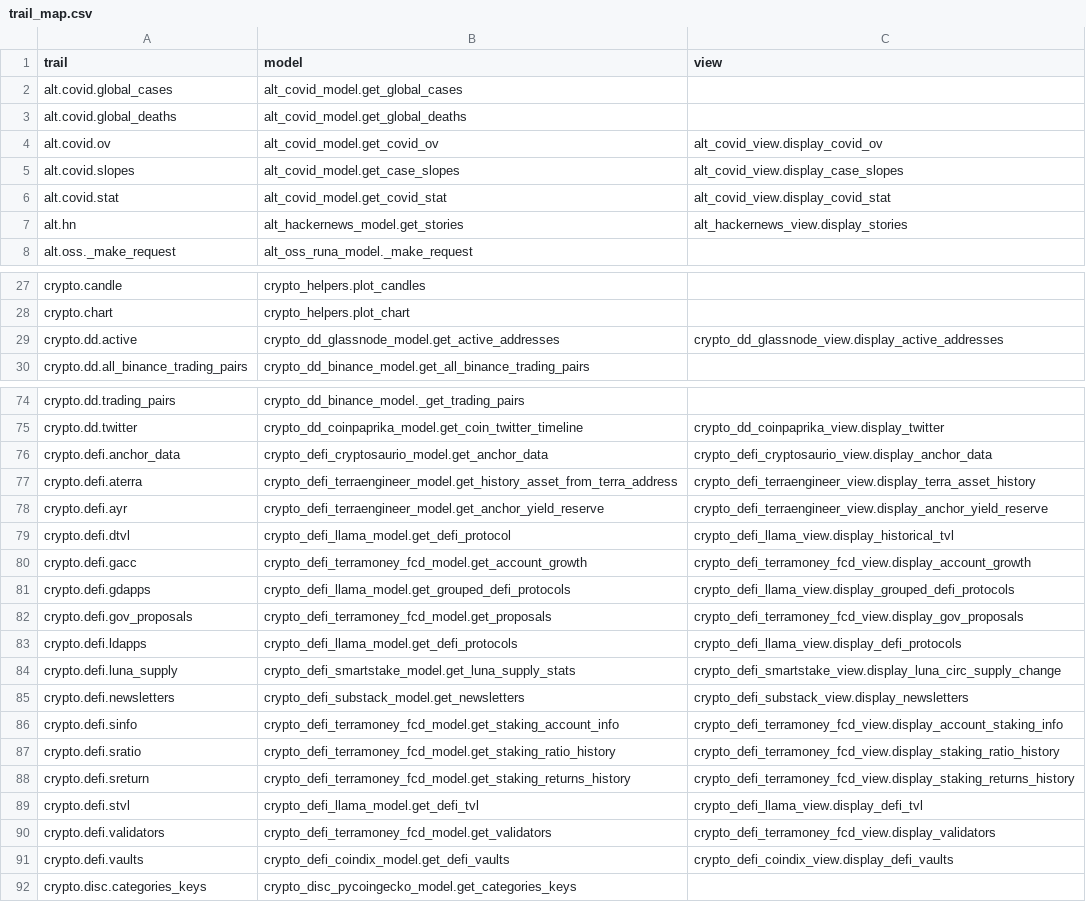
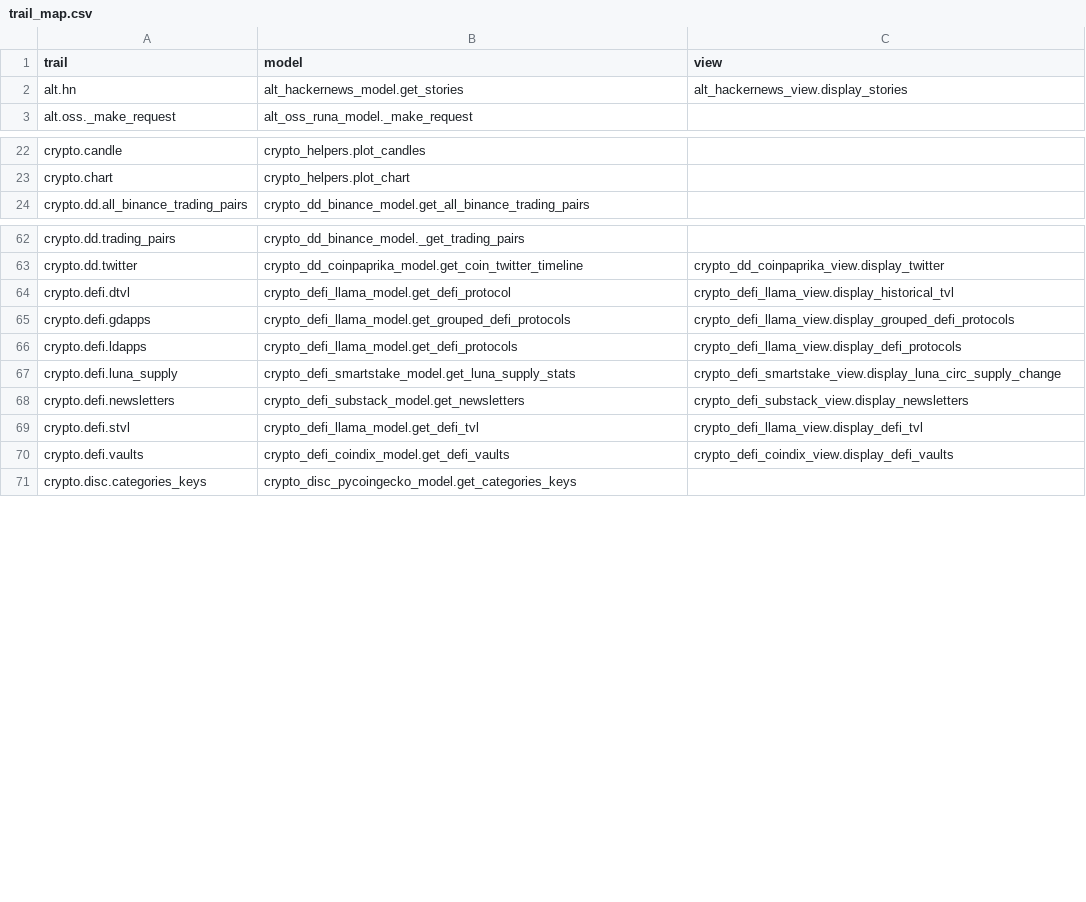
Before and after one commit to petercai/peppermint-finance, a CSV file: openbb_terminal/core/sdk/trail_map.csv, drawn as a sheet; only a part is shown, gaps mark what is left out; the diff covers the shown part only; the diff names each change by its address in the sheet, - before the commit and + after, or states it on an @@ line.

```diff
--- a/openbb_terminal/core/sdk/trail_map.csv
+++ b/openbb_terminal/core/sdk/trail_map.csv
-row 2: alt.covid.global_cases | alt_covid_model.get_global_cases
-row 3: alt.covid.global_deaths | alt_covid_model.get_global_deaths
-row 4: alt.covid.ov | alt_covid_model.get_covid_ov | alt_covid_view.display_covid_ov
-row 5: alt.covid.slopes | alt_covid_model.get_case_slopes | alt_covid_view.display_case_slopes
-row 6: alt.covid.stat | alt_covid_model.get_covid_stat | alt_covid_view.display_covid_stat
-row 29: crypto.dd.active | crypto_dd_glassnode_model.get_active_addresses | crypto_dd_glassnode_view.display_active_addresses
-row 76: crypto.defi.anchor_data | crypto_defi_cryptosaurio_model.get_anchor_data | crypto_defi_cryptosaurio_view.display_anchor_data
-row 77: crypto.defi.aterra | crypto_defi_terraengineer_model.get_history_asset_from_terra_address | crypto_defi_terraengineer_view.display_terra_asset_history
-row 78: crypto.defi.ayr | crypto_defi_terraengineer_model.get_anchor_yield_reserve | crypto_defi_terraengineer_view.display_anchor_yield_reserve
-row 80: crypto.defi.gacc | crypto_defi_terramoney_fcd_model.get_account_growth | crypto_defi_terramoney_fcd_view.display_account_growth
-row 82: crypto.defi.gov_proposals | crypto_defi_terramoney_fcd_model.get_proposals | crypto_defi_terramoney_fcd_view.display_gov_proposals
-row 86: crypto.defi.sinfo | crypto_defi_terramoney_fcd_model.get_staking_account_info | crypto_defi_terramoney_fcd_view.display_account_staking_info
-row 87: crypto.defi.sratio | crypto_defi_terramoney_fcd_model.get_staking_ratio_history | crypto_defi_terramoney_fcd_view.display_staking_ratio_history
-row 88: crypto.defi.sreturn | crypto_defi_terramoney_fcd_model.get_staking_returns_history | crypto_defi_terramoney_fcd_view.display_staking_returns_history
-row 90: crypto.defi.validators | crypto_defi_terramoney_fcd_model.get_validators | crypto_defi_terramoney_fcd_view.display_validators
```
Also changed, not shown: 14 removed rows elsewhere in this file, 12 other files.
